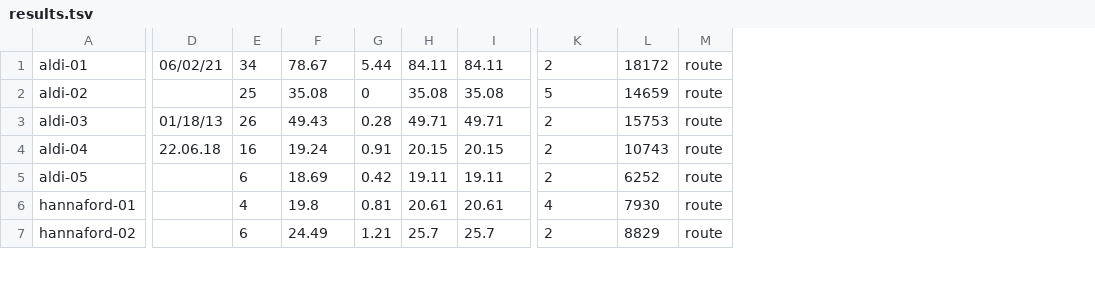
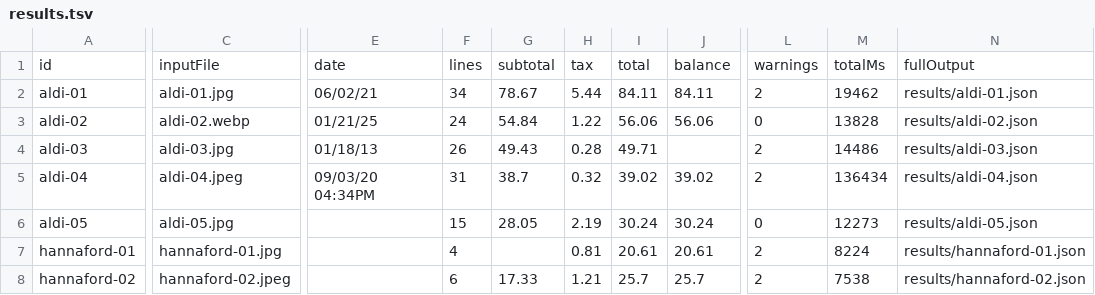
Before and after one commit to fielddaylabs/tillmark, a TSV file: benchmark/results.tsv, drawn as a sheet; only a part is shown, gaps mark what is left out; removed rows and columns are numbered as before the commit, all else as after; rows hold the shown columns only; the diff covers the shown part only; the diff names each change by its address in the sheet, - before the commit and + after, or states it on an @@ line.

Commit message:
Refresh receipt benchmark outputs

```diff
--- a/benchmark/results.tsv
+++ b/benchmark/results.tsv
+column C, rows 2-8: aldi-01.jpg | aldi-02.webp | aldi-03.jpg | aldi-04.jpeg | aldi-05.jpg | hannaford-01.jpg | hannaford-02.jpeg
-column D, rows 1-4: 06/02/21 |  | 01/18/13 | 22.06.18
+column E, rows 2-5: 06/02/21 | 01/21/25 | 01/18/13 | 09/03/20 04:34PM
-column L, rows 1-7: 18172 | 14659 | 15753 | 10743 | 6252 | 7930 | 8829
-column M, rows 1-7: all route
+column M, rows 2-8: 19462 | 13828 | 14486 | 136434 | 12273 | 8224 | 7538
+column N, rows 2-8: results/aldi-01.json | results/aldi-02.json | results/aldi-03.json | results/aldi-04.json | results/aldi-05.json | results/hannaford-01.json | results/hannaford-02.json
+row 1: id | inputFile | date | lines | subtotal | tax | total | balance | warnings | totalMs | fullOutput
-F3: 25
+F3: 24
-G3: 35.08
+G3: 54.84
-H3: 0
+H3: 1.22
-I3: 35.08
+I3: 56.06
-J3: 35.08
+J3: 56.06
-L3: 5
+L3: 0
-J4: 49.71
+J4: (empty)
-F5: 16
+F5: 31
-G5: 19.24
+G5: 38.7
-H5: 0.91
+H5: 0.32
-I5: 20.15
+I5: 39.02
-J5: 20.15
+J5: 39.02
-F6: 6
+F6: 15
-G6: 18.69
+G6: 28.05
-H6: 0.42
+H6: 2.19
-I6: 19.11
+I6: 30.24
-J6: 19.11
+J6: 30.24
-L6: 2
+L6: 0
-G7: 19.8
+G7: (empty)
-L7: 4
+L7: 2
-G8: 24.49
+G8: 17.33
```
Also changed, not shown: 112 edited cells elsewhere in this file, 59 other files.
